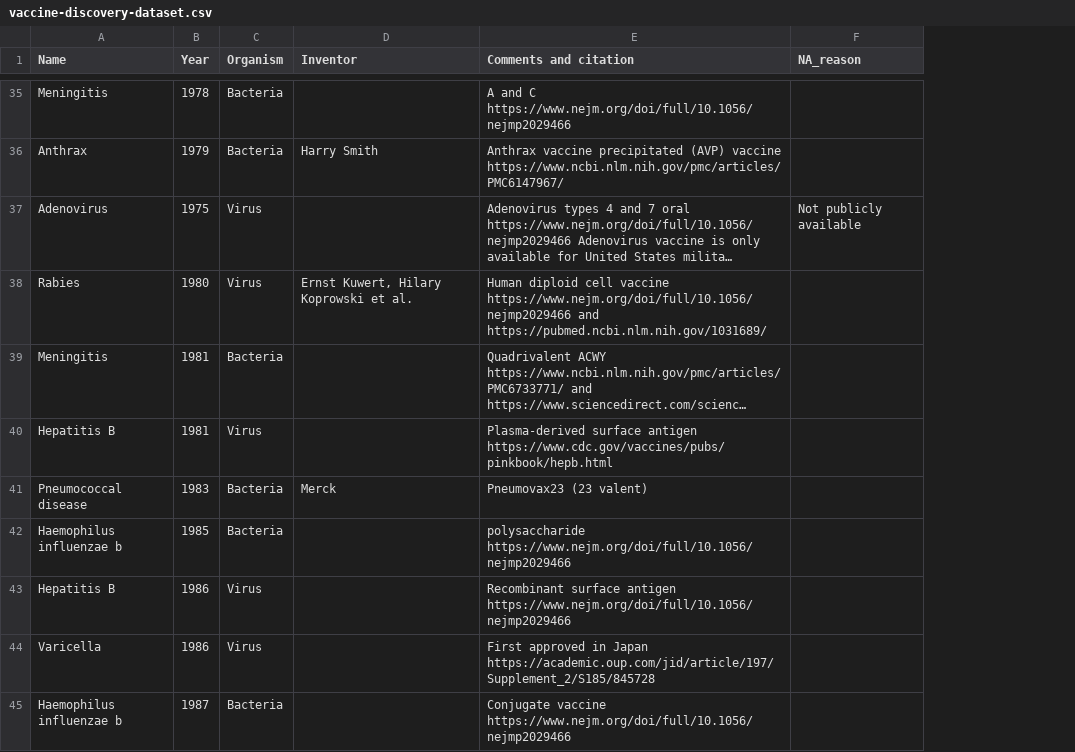
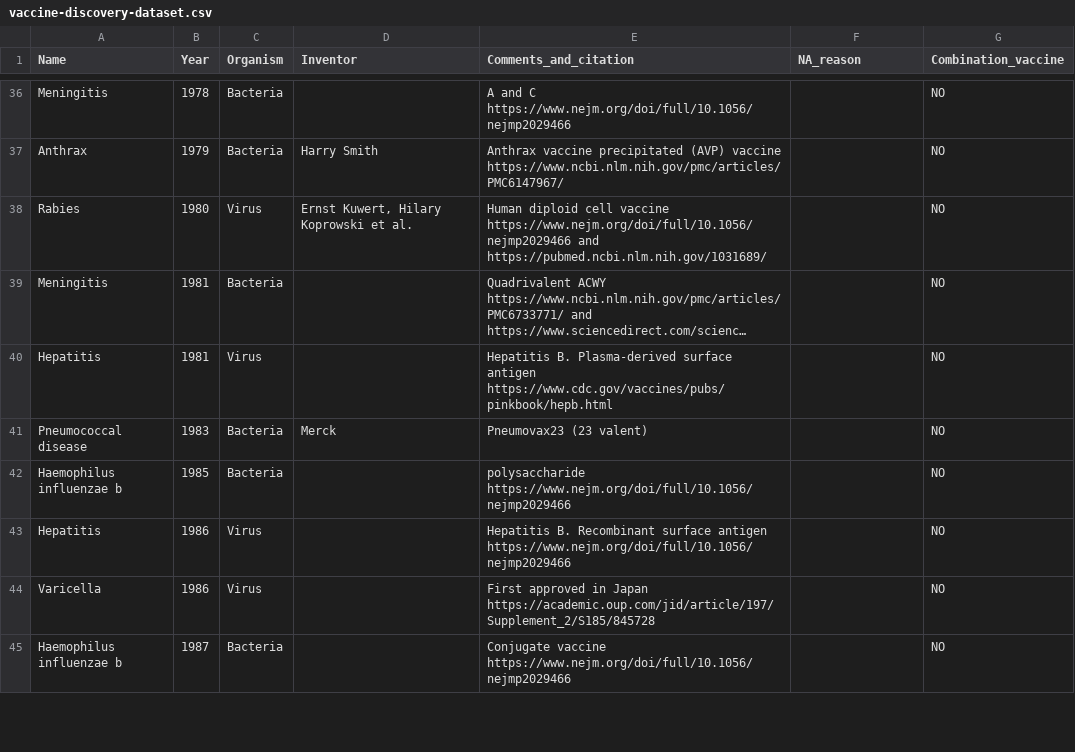
Before and after one commit to saloni-nd/scientific-discovery, a CSV file: vaccination_timeline/vaccine-discovery-dataset.csv, drawn as a sheet; only a part is shown, gaps mark what is left out; long unchanged cells end in …; the diff covers the shown part only; the diff names each change by its address in the sheet, - before the commit and + after, or states it on an @@ line.

Commit message:
Added additional combination vaccines, removed them from plot; added updated cholera vaccines; renamed hepatitis vaccines; renamed Ebola Zaire vaccine
See details in Update log of README file.

```diff
--- a/vaccination_timeline/vaccine-discovery-dataset.csv
+++ b/vaccination_timeline/vaccine-discovery-dataset.csv
+column G (Combination_vaccine), rows 36-45: all NO
-E1: Comments and citation
+E1: Comments_and_citation
@@ row 37 moved to row 32: Adenovirus @@
-A40 (Name): Hepatitis B
+A40 (Name): Hepatitis
-E40 (Comments_and_citation): Plasma-derived surface…
+E40 (Comments_and_citation): Hepatitis B. Plasma-derived surface…
-A43 (Name): Hepatitis B
+A43 (Name): Hepatitis
-E43 (Comments_and_citation): Recombinant surface…
+E43 (Comments_and_citation): Hepatitis B. Recombinant surface…
```
Also changed, not shown: 10 added rows, 1 removed row, 1 moved row and 11 edited cells elsewhere in this file, 4 other files.
